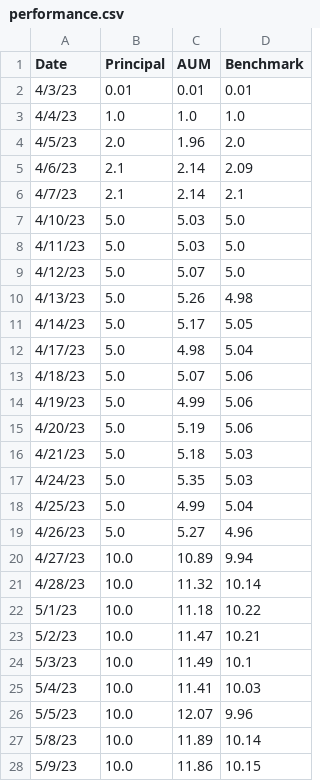
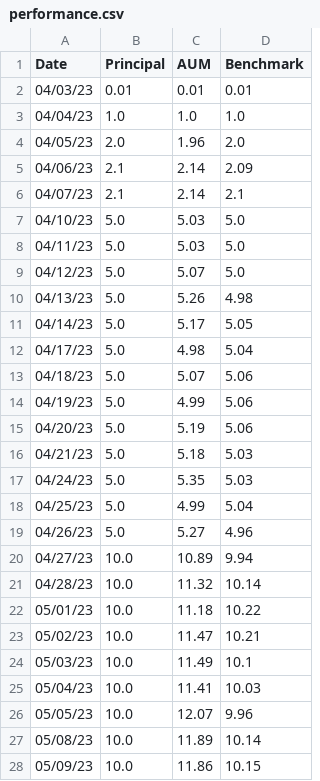
Before and after one commit to lifelonginvestorllc/lifelonginvestorllc.github.io, a CSV file: performance.csv, drawn as a sheet; only a part is shown; the diff covers the shown part only.

Commit message:
changed date format

```diff
--- a/performance.csv
+++ b/performance.csv
@@ -1,28 +1,28 @@
 Date,Principal,AUM,Benchmark
-4/3/23,0.01,0.01,0.01
-4/4/23,1.0,1.0,1.0
-4/5/23,2.0,1.96,2.0
-4/6/23,2.1,2.14,2.09
-4/7/23,2.1,2.14,2.1
-4/10/23,5.0,5.03,5.0
-4/11/23,5.0,5.03,5.0
-4/12/23,5.0,5.07,5.0
-4/13/23,5.0,5.26,4.98
-4/14/23,5.0,5.17,5.05
-4/17/23,5.0,4.98,5.04
-4/18/23,5.0,5.07,5.06
-4/19/23,5.0,4.99,5.06
-4/20/23,5.0,5.19,5.06
-4/21/23,5.0,5.18,5.03
-4/24/23,5.0,5.35,5.03
-4/25/23,5.0,4.99,5.04
-4/26/23,5.0,5.27,4.96
-4/27/23,10.0,10.89,9.94
-4/28/23,10.0,11.32,10.14
-5/1/23,10.0,11.18,10.22
-5/2/23,10.0,11.47,10.21
-5/3/23,10.0,11.49,10.1
-5/4/23,10.0,11.41,10.03
-5/5/23,10.0,12.07,9.96
-5/8/23,10.0,11.89,10.14
-5/9/23,10.0,11.86,10.15
+04/03/23,0.01,0.01,0.01
+04/04/23,1.0,1.0,1.0
+04/05/23,2.0,1.96,2.0
+04/06/23,2.1,2.14,2.09
+04/07/23,2.1,2.14,2.1
+04/10/23,5.0,5.03,5.0
+04/11/23,5.0,5.03,5.0
+04/12/23,5.0,5.07,5.0
+04/13/23,5.0,5.26,4.98
+04/14/23,5.0,5.17,5.05
+04/17/23,5.0,4.98,5.04
+04/18/23,5.0,5.07,5.06
+04/19/23,5.0,4.99,5.06
+04/20/23,5.0,5.19,5.06
+04/21/23,5.0,5.18,5.03
+04/24/23,5.0,5.35,5.03
+04/25/23,5.0,4.99,5.04
+04/26/23,5.0,5.27,4.96
+04/27/23,10.0,10.89,9.94
+04/28/23,10.0,11.32,10.14
+05/01/23,10.0,11.18,10.22
+05/02/23,10.0,11.47,10.21
+05/03/23,10.0,11.49,10.1
+05/04/23,10.0,11.41,10.03
+05/05/23,10.0,12.07,9.96
+05/08/23,10.0,11.89,10.14
+05/09/23,10.0,11.86,10.15
```
Also changed, not shown: 28 edited cells elsewhere in this file, 1 other file.
